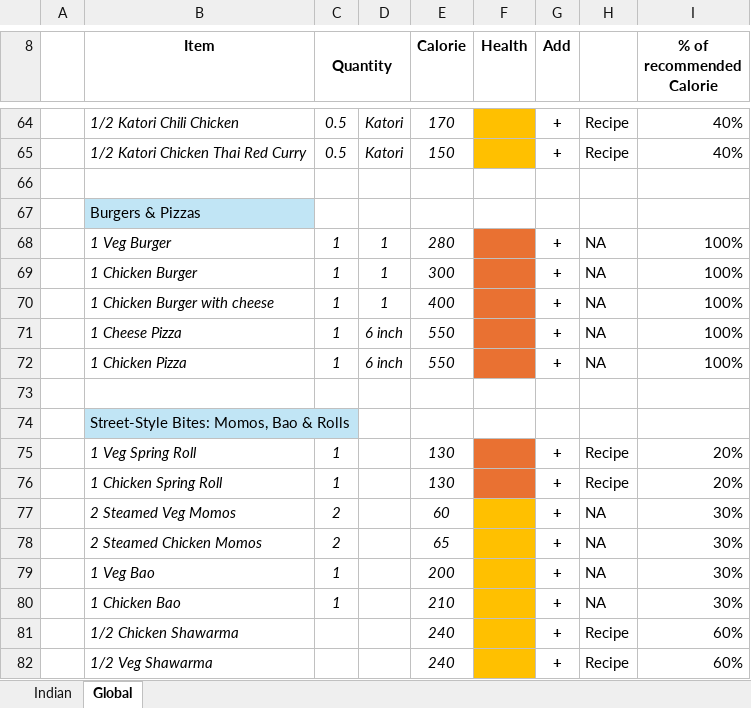
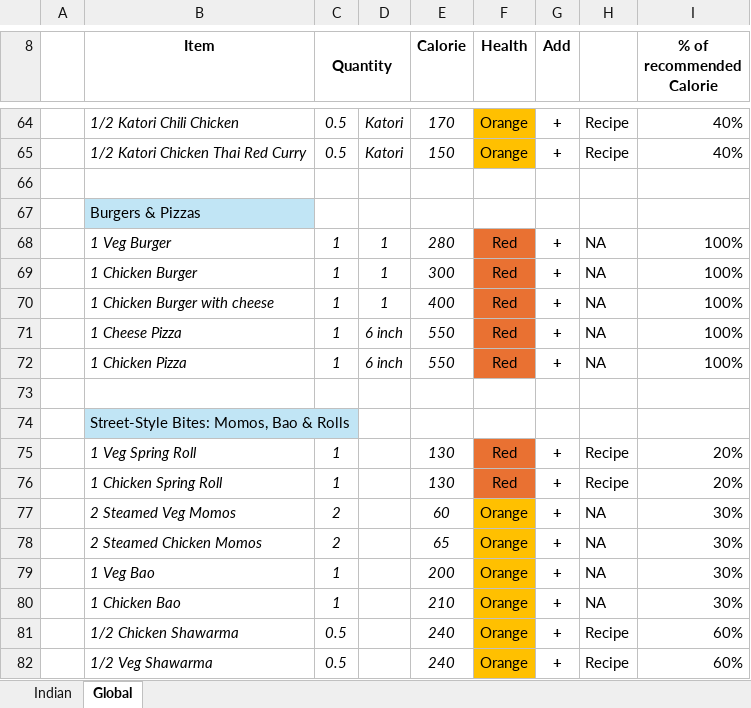
Before and after one commit to soumyajit73/cuore_backend, an Excel workbook: backend/data/Meal BuilderLD.xlsx, sheet Global, drawn as a sheet; only a part is shown, gaps mark what is left out; values as stored, in another font and other column widths than the file's, no borders; conditional formats not drawn; the diff covers the shown part only; the diff names each change by its address in the sheet, - before the commit and + after, or states it on an @@ line.

```diff
--- a/backend/data/Meal BuilderLD.xlsx (sheet Global)
+++ b/backend/data/Meal BuilderLD.xlsx (sheet Global)
-F64:F65 (Health): (empty)
+F64:F65 (Health): Orange
-F68:F72 (Health): (empty)
+F68:F72 (Health): Red
-F75:F76 (Health): (empty)
+F75:F76 (Health): Red
-F77:F82 (Health): (empty)
+F77:F82 (Health): Orange
-C81:C82 (Quantity): (empty)
+C81:C82 (Quantity): 0.5
```
Also changed, not shown: 63 edited cells elsewhere in this sheet, sheet Indian, 1 other file.
